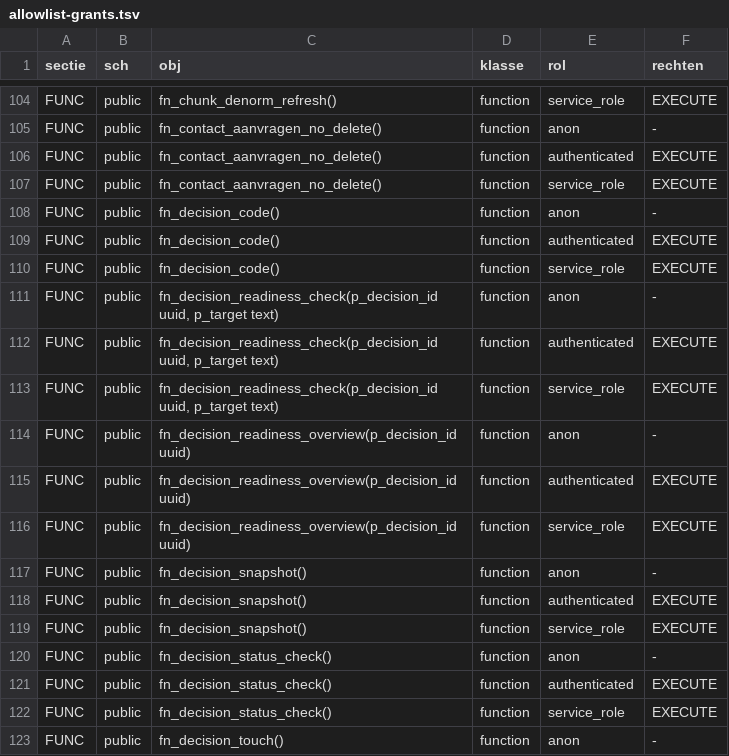
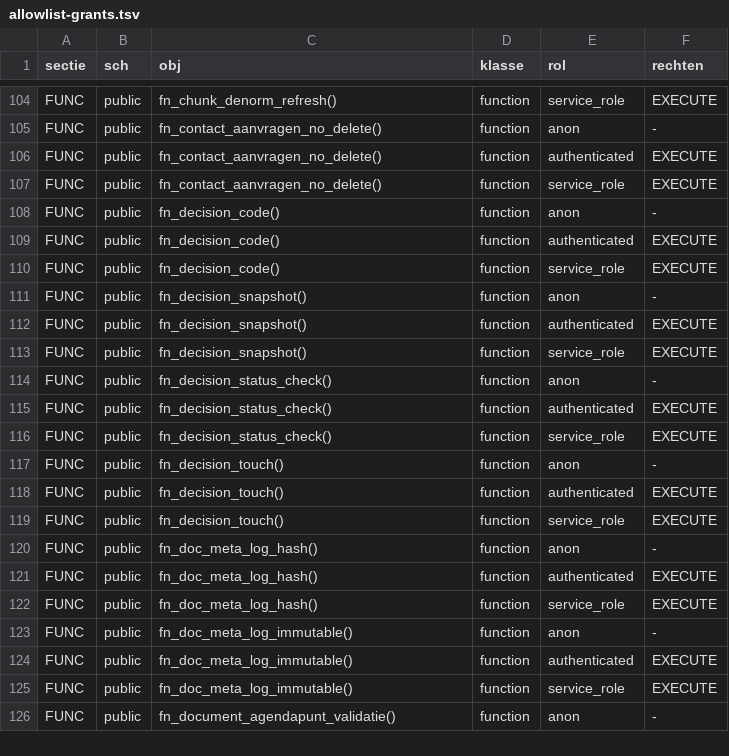
Before and after one commit to merlinijzerman/Bestuurdersportaal, a TSV file: supabase/checks/allowlist-grants.tsv, drawn as a sheet; only a part is shown, gaps mark what is left out; the shorter side is filled out with more unchanged rows; the diff names each change by its address in the sheet, - before the commit and + after, or states it on an @@ line.

```diff
--- a/supabase/checks/allowlist-grants.tsv
+++ b/supabase/checks/allowlist-grants.tsv
-row 111: FUNC | public | fn_decision_readiness_check(p_decision_id uuid, p_target text) | function | anon | -
-row 112: FUNC | public | fn_decision_readiness_check(p_decision_id uuid, p_target text) | function | authenticated | EXECUTE
-row 113: FUNC | public | fn_decision_readiness_check(p_decision_id uuid, p_target text) | function | service_role | EXECUTE
-row 114: FUNC | public | fn_decision_readiness_overview(p_decision_id uuid) | function | anon | -
-row 115: FUNC | public | fn_decision_readiness_overview(p_decision_id uuid) | function | authenticated | EXECUTE
-row 116: FUNC | public | fn_decision_readiness_overview(p_decision_id uuid) | function | service_role | EXECUTE
```
Also changed, not shown: 5 other files.
